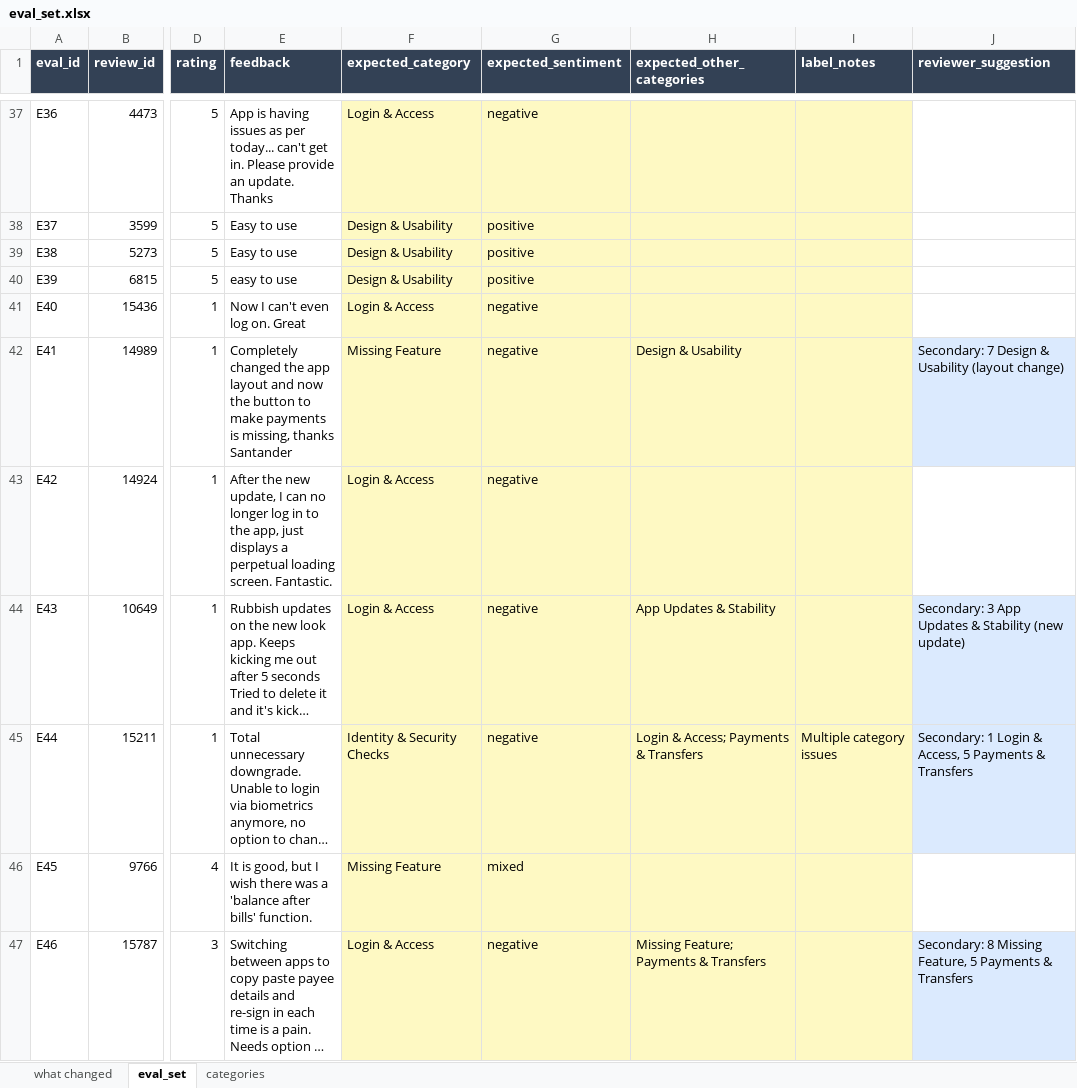
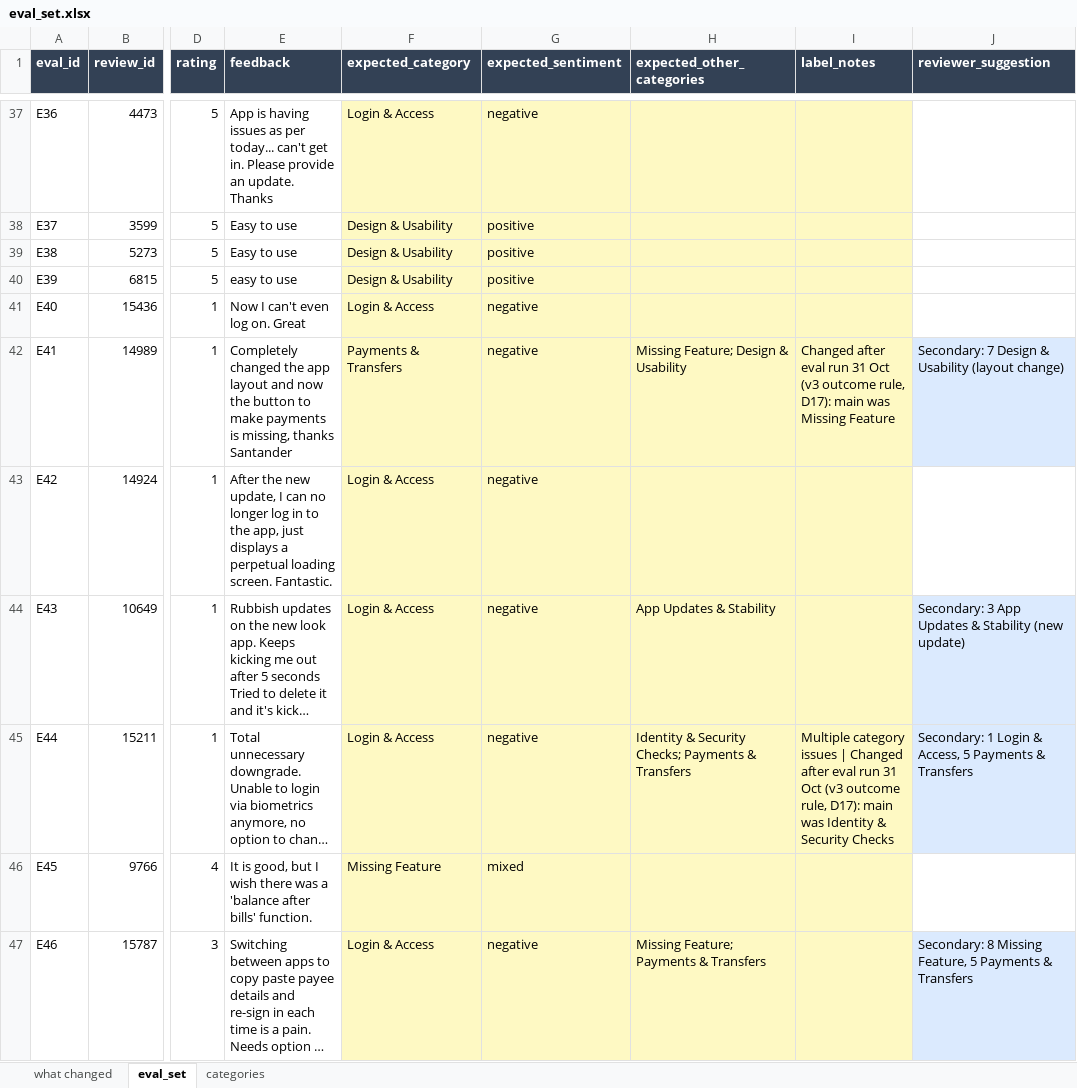
Before and after one commit to tezla-timemachine/ai-customer-intelligence-platform, an Excel workbook: evals/eval_set.xlsx, sheet eval_set, drawn as a sheet; only a part is shown, gaps mark what is left out; long unchanged cells end in …; values as stored, in another font and other column widths than the file's, no borders; the diff covers the shown part only; the diff names each change by its address in the sheet, - before the commit and + after, or states it on an @@ line.

```diff
--- a/evals/eval_set.xlsx (sheet eval_set)
+++ b/evals/eval_set.xlsx (sheet eval_set)
-F42 (expected_category): Missing Feature
+F42 (expected_category): Payments & Transfers
-H42 (expected_other_categories): Design & Usability
+H42 (expected_other_categories): Missing Feature; Design & Usability
-I42 (label_notes): (empty)
+I42 (label_notes): Changed after eval run 31 Oct (v3 outcome rule, D17): main was Missing Feature
-F45 (expected_category): Identity & Security Checks
+F45 (expected_category): Login & Access
-H45 (expected_other_categories): Login & Access; Payments & Transfers
+H45 (expected_other_categories): Identity & Security Checks; Payments & Transfers
-I45 (label_notes): …category issues
+I45 (label_notes): …category issues | Changed after eval run 31 Oct (v3 outcome rule, D17): main was Identity & Security Checks
```
Also changed, not shown: 12 edited cells elsewhere in this sheet, sheet what changed, 13 other files.
